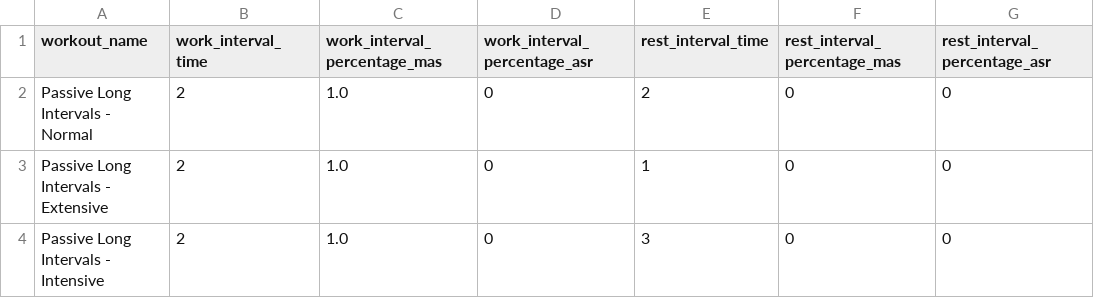
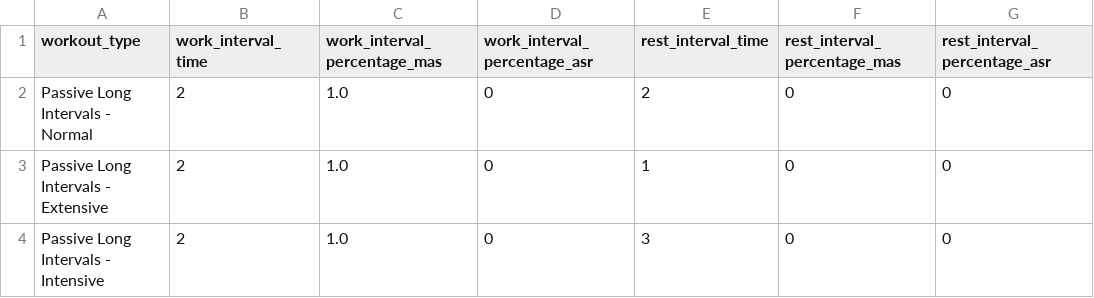
Before and after one commit to michaelwknott/esd, a CSV file: data/conditioning_workouts.csv, drawn as a sheet.

Commit message:
fix: correct fieldname in conditioning_workouts.csv

```diff
--- a/data/conditioning_workouts.csv
+++ b/data/conditioning_workouts.csv
@@ -1,2 +1,2 @@
-workout_name,work_interval_time,work_interval_percentage_mas,work_interval_percentage_asr,rest_interval_time,rest_interval_percentage_mas,rest_interval_percentage_asr
+workout_type,work_interval_time,work_interval_percentage_mas,work_interval_percentage_asr,rest_interval_time,rest_interval_percentage_mas,rest_interval_percentage_asr
 Passive Long Intervals - Normal,2,1.0,0,2,0,0
```
